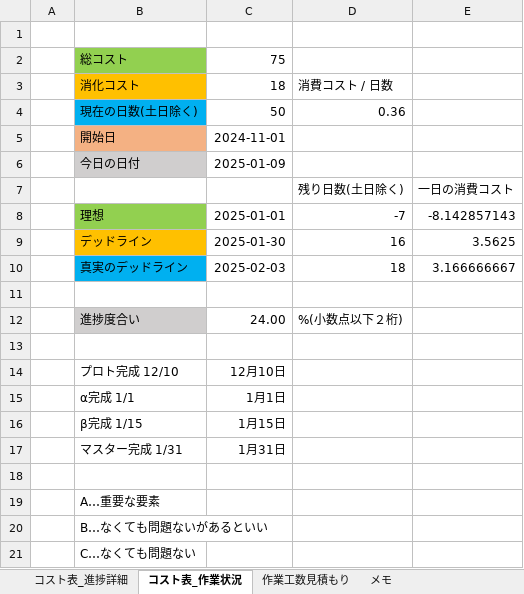
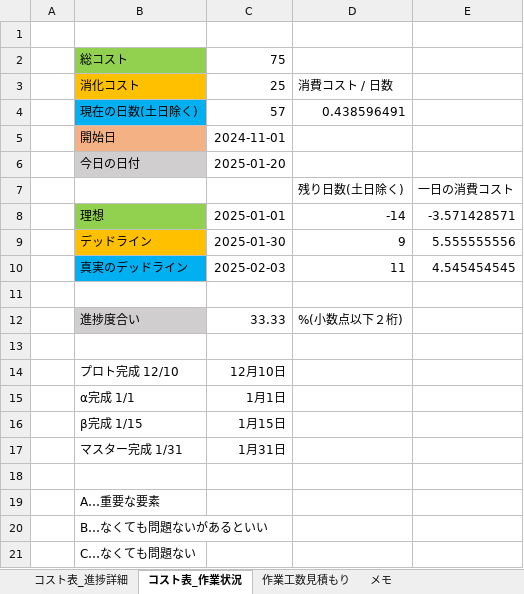
Before and after one commit to ysyudai/GrappleKing, an Excel workbook: 進捗コスト表.xlsx, sheet コスト表_作業状況, drawn as a sheet; values as stored, in another font and other column widths than the file's, no borders; the diff names each change by its address in the sheet, - before the commit and + after, or states it on an @@ line.

```diff
--- a/進捗コスト表.xlsx (sheet コスト表_作業状況)
+++ b/進捗コスト表.xlsx (sheet コスト表_作業状況)
-C3: 18
+C3: 25
-C4: 50
+C4: 57
-D4: 0.36
+D4: 0.438596491
-C6: 2025-01-09
+C6: 2025-01-20
-D8: -7
+D8: -14
-E8: -8.142857143
+E8: -3.571428571
-D9: 16
+D9: 9
-E9: 3.5625
+E9: 5.555555556
-D10: 18
+D10: 11
-E10: 3.166666667
+E10: 4.545454545
-C12: 24.00
+C12: 33.33
```
Also changed, not shown: sheet コスト表_進捗詳細, sheet メモ, 55 other files.
